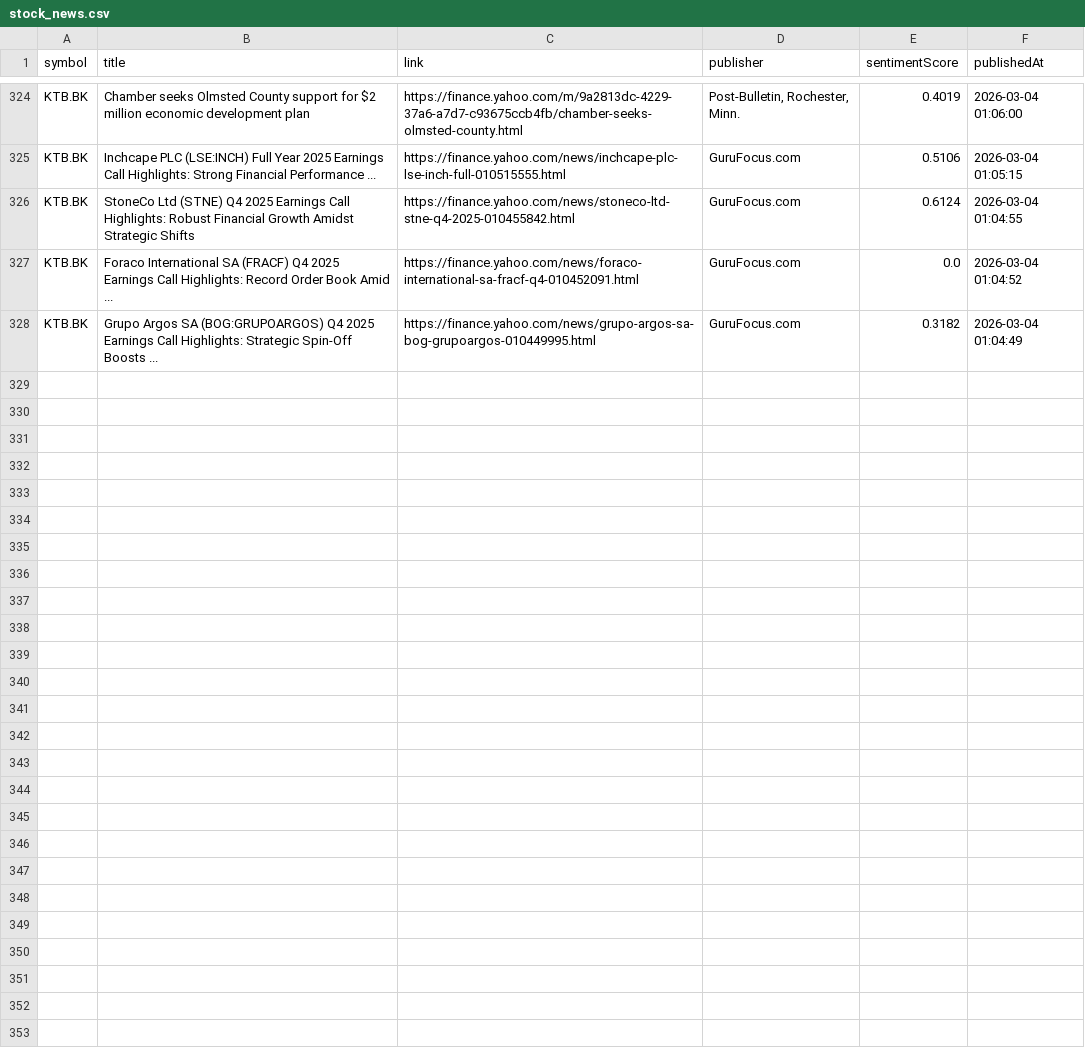
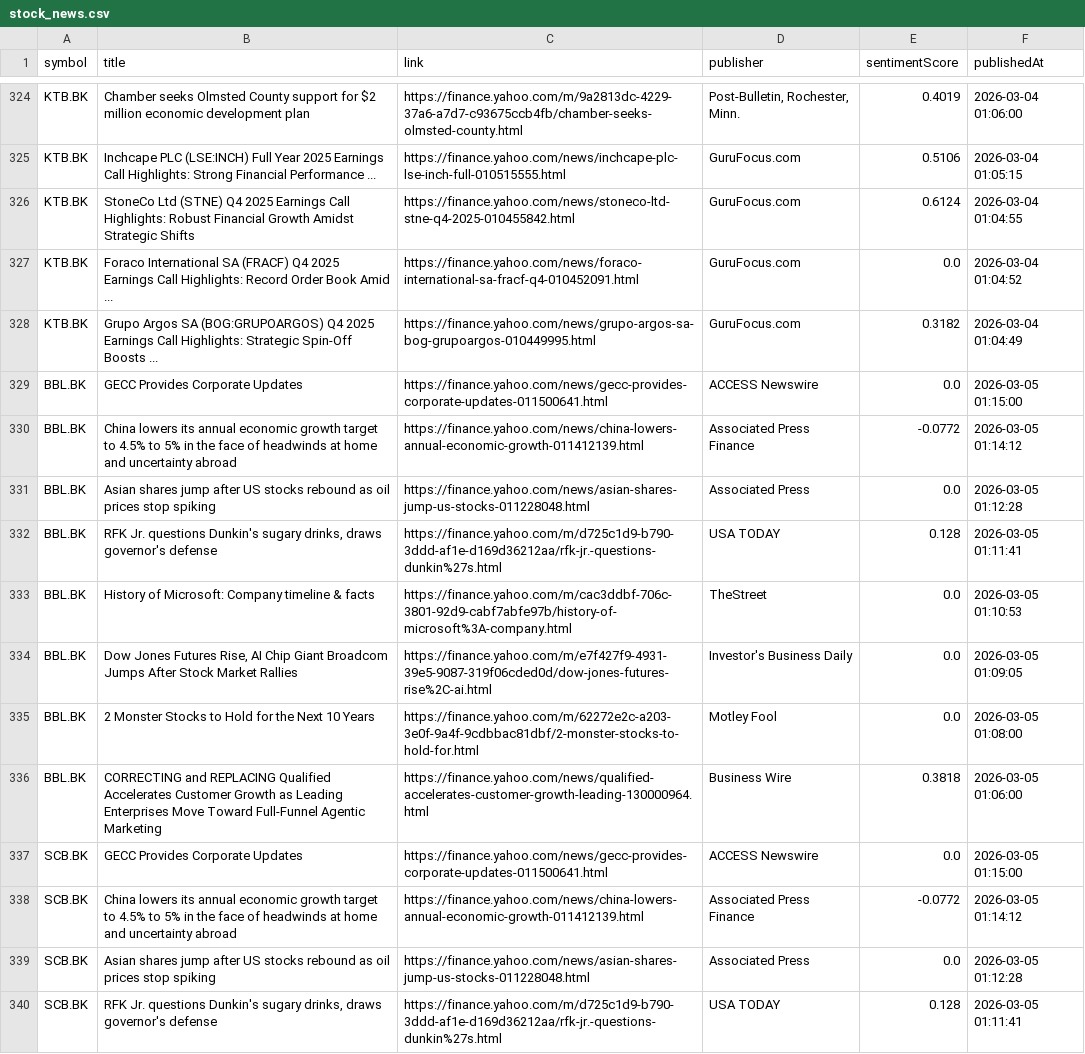
Before and after one commit to Narinthon-B/Finance-market, a CSV file: files/stock_news.csv, drawn as a sheet; only a part is shown, gaps mark what is left out; the diff covers the shown part only.

```diff
--- a/files/stock_news.csv
+++ b/files/stock_news.csv
@@ -328 +328,13 @@ KTB.BK,Foraco International SA (FRACF) Q4 2025 Earnings Call Highlights: Record
 KTB.BK,Grupo Argos SA (BOG:GRUPOARGOS) Q4 2025 Earnings Call Highlights: Strategic Spin-Off Boosts ...,https://finance.yahoo.com/news/grupo-argos-sa-bog-grupoargos-010449995.html,GuruFocus.com,0.3182,2026-03-04 01:04:49
+BBL.BK,GECC Provides Corporate Updates,https://finance.yahoo.com/news/gecc-provides-corporate-updates-011500641.html,ACCESS Newswire,0.0,2026-03-05 01:15:00
+BBL.BK,China lowers its annual economic growth target to 4.5% to 5% in the face of headwinds at home and uncertainty abroad,https://finance.yahoo.com/news/china-lowers-annual-economic-growth-011412139.html,Associated Press Finance,-0.0772,2026-03-05 01:14:12
+BBL.BK,Asian shares jump after US stocks rebound as oil prices stop spiking,https://finance.yahoo.com/news/asian-shares-jump-us-stocks-011228048.html,Associated Press,0.0,2026-03-05 01:12:28
+BBL.BK,"RFK Jr. questions Dunkin's sugary drinks, draws governor's defense",https://finance.yahoo.com/m/d725c1d9-b790-3ddd-af1e-d169d36212aa/rfk-jr.-questions-dunkin%27s.html,USA TODAY,0.128,2026-03-05 01:11:41
+BBL.BK,History of Microsoft: Company timeline & facts,https://finance.yahoo.com/m/cac3ddbf-706c-3801-92d9-cabf7abfe97b/history-of-microsoft%3A-company.html,TheStreet,0.0,2026-03-05 01:10:53
+BBL.BK,"Dow Jones Futures Rise, AI Chip Giant Broadcom Jumps After Stock Market Rallies",https://finance.yahoo.com/m/e7f427f9-4931-39e5-9087-319f06cded0d/dow-jones-futures-rise%2C-ai.html,Investor's Business Daily,0.0,2026-03-05 01:09:05
+BBL.BK,2 Monster Stocks to Hold for the Next 10 Years,https://finance.yahoo.com/m/62272e2c-a203-3e0f-9a4f-9cdbbac81dbf/2-monster-stocks-to-hold-for.html,Motley Fool,0.0,2026-03-05 01:08:00
+BBL.BK,CORRECTING and REPLACING Qualified Accelerates Customer Growth as Leading Enterprises Move Toward Full-Funnel Agentic Marketing,https://finance.yahoo.com/news/qualified-accelerates-customer-growth-leading-130000964.html,Business Wire,0.3818,2026-03-05 01:06:00
+SCB.BK,GECC Provides Corporate Updates,https://finance.yahoo.com/news/gecc-provides-corporate-updates-011500641.html,ACCESS Newswire,0.0,2026-03-05 01:15:00
+SCB.BK,China lowers its annual economic growth target to 4.5% to 5% in the face of headwinds at home and uncertainty abroad,https://finance.yahoo.com/news/china-lowers-annual-economic-growth-011412139.html,Associated Press Finance,-0.0772,2026-03-05 01:14:12
+SCB.BK,Asian shares jump after US stocks rebound as oil prices stop spiking,https://finance.yahoo.com/news/asian-shares-jump-us-stocks-011228048.html,Associated Press,0.0,2026-03-05 01:12:28
+SCB.BK,"RFK Jr. questions Dunkin's sugary drinks, draws governor's defense",https://finance.yahoo.com/m/d725c1d9-b790-3ddd-af1e-d169d36212aa/rfk-jr.-questions-dunkin%27s.html,USA TODAY,0.128,2026-03-05 01:11:41
```
Also changed, not shown: 12 added rows elsewhere in this file, files/stock_prices.csv.
